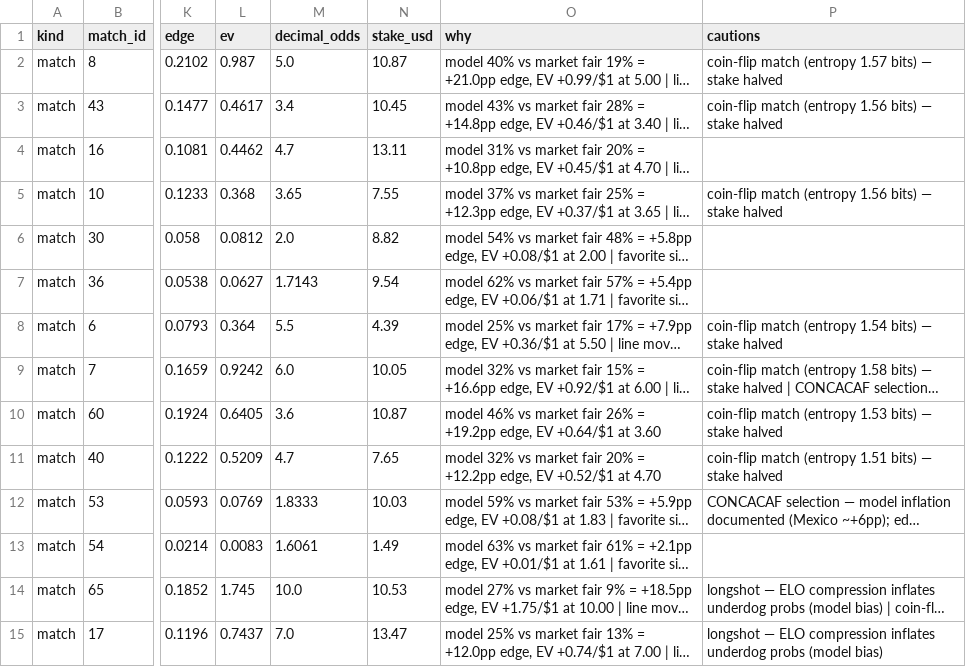
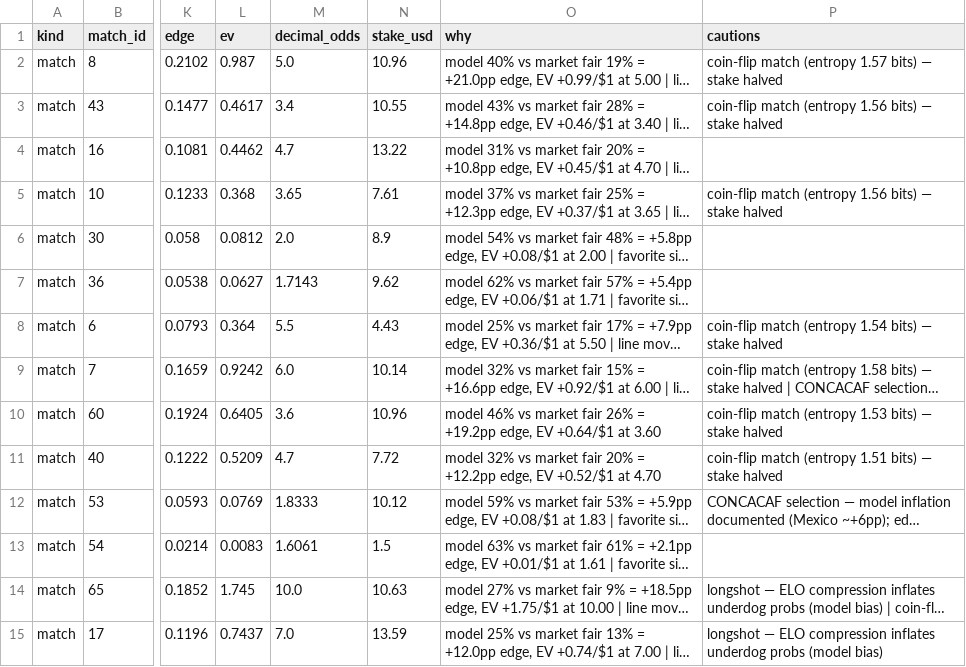
Before and after one commit to AndSoItRises/World-Cup-2026-, a CSV file: data/processed/desk_calls.csv, drawn as a sheet; only a part is shown, gaps mark what is left out; long unchanged cells end in …; the diff covers the shown part only; the diff names each change by its address in the sheet, - before the commit and + after, or states it on an @@ line.

```diff
--- a/data/processed/desk_calls.csv
+++ b/data/processed/desk_calls.csv
-N2 (stake_usd): 10.87
+N2 (stake_usd): 10.96
-N3 (stake_usd): 10.45
+N3 (stake_usd): 10.55
-N4 (stake_usd): 13.11
+N4 (stake_usd): 13.22
-N5 (stake_usd): 7.55
+N5 (stake_usd): 7.61
-N6 (stake_usd): 8.82
+N6 (stake_usd): 8.9
-N7 (stake_usd): 9.54
+N7 (stake_usd): 9.62
-N8 (stake_usd): 4.39
+N8 (stake_usd): 4.43
-N9 (stake_usd): 10.05
+N9 (stake_usd): 10.14
-N10 (stake_usd): 10.87
+N10 (stake_usd): 10.96
-N11 (stake_usd): 7.65
+N11 (stake_usd): 7.72
-N12 (stake_usd): 10.03
+N12 (stake_usd): 10.12
-N13 (stake_usd): 1.49
+N13 (stake_usd): 1.5
-N14 (stake_usd): 10.53
+N14 (stake_usd): 10.63
-N15 (stake_usd): 13.47
+N15 (stake_usd): 13.59
```
Also changed, not shown: 2 added rows, 2 removed rows and 18 edited cells elsewhere in this file, data/processed/arb_scan.csv, data/processed/clv_report.csv, 3 other files.
